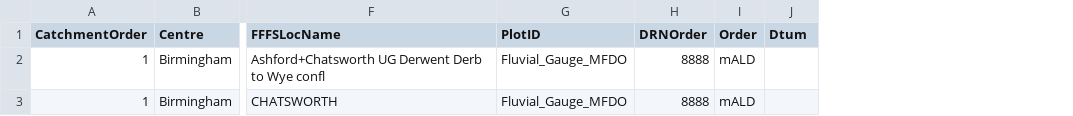
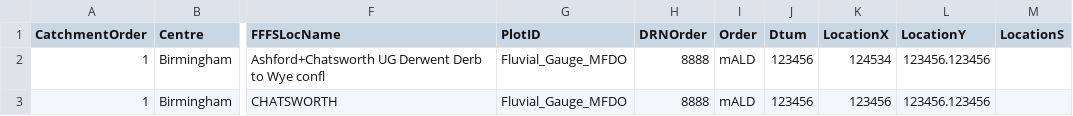
Before and after one commit to DEFRA/future-flood-forecasting-web-portal-importer, a CSV file: testing/function-tests/RefreshFluvialForecastLocationData/fluvial_forecast_location_files/misspelled-headers.csv, drawn as a sheet; only a part is shown, gaps mark what is left out; the diff names each change by its address in the sheet, - before the commit and + after, or states it on an @@ line.

```diff
--- a/testing/function-tests/RefreshFluvialForecastLocationData/fluvial_forecast_location_files/misspelled-headers.csv
+++ b/testing/function-tests/RefreshFluvialForecastLocationData/fluvial_forecast_location_files/misspelled-headers.csv
+column K (LocationX), rows 2-3: 124534 | 123456
+column L (LocationY), rows 2-3: 123456.123456 | 123456.123456
+column M (LocationS), empty
-J2:J3 (Dtum): (empty)
+J2:J3 (Dtum): 123456
```
Also changed, not shown: testing/function-tests/RefreshCoastalTidalForecastLocationData/coastal_tidal_forecast_location_files/no-header.csv, testing/function-tests/RefreshFluvialForecastLocationData/fluvial_forecast_location_files/one-row-has-data-over-specified-limits.csv, 49 other files.
